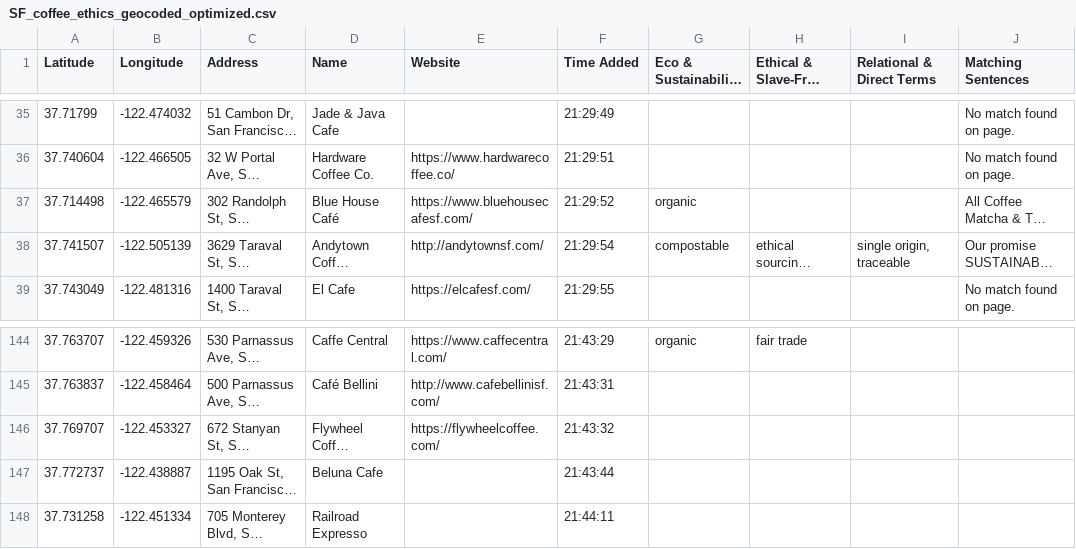
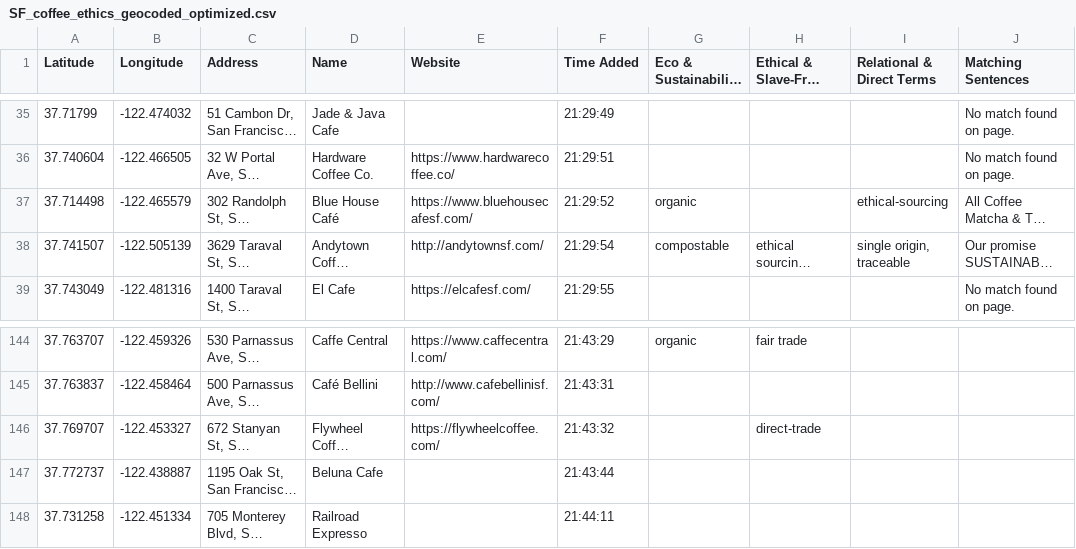
Before and after one commit to ethicalcoffeesite/sf, a CSV file: SF_coffee_ethics_geocoded_optimized.csv, drawn as a sheet; only a part is shown, gaps mark what is left out; long unchanged cells end in …; the diff names each change by its address in the sheet, - before the commit and + after, or states it on an @@ line.

Commit message:
Update SF_coffee_ethics_geocoded_optimized.csv

```diff
--- a/SF_coffee_ethics_geocoded_optimized.csv
+++ b/SF_coffee_ethics_geocoded_optimized.csv
-I37 (Relational & Direct Terms): (empty)
+I37 (Relational & Direct Terms): ethical-sourcing
-H146 (Ethical & Slave-Free Terms): (empty)
+H146 (Ethical & Slave-Free Terms): direct-trade
```
